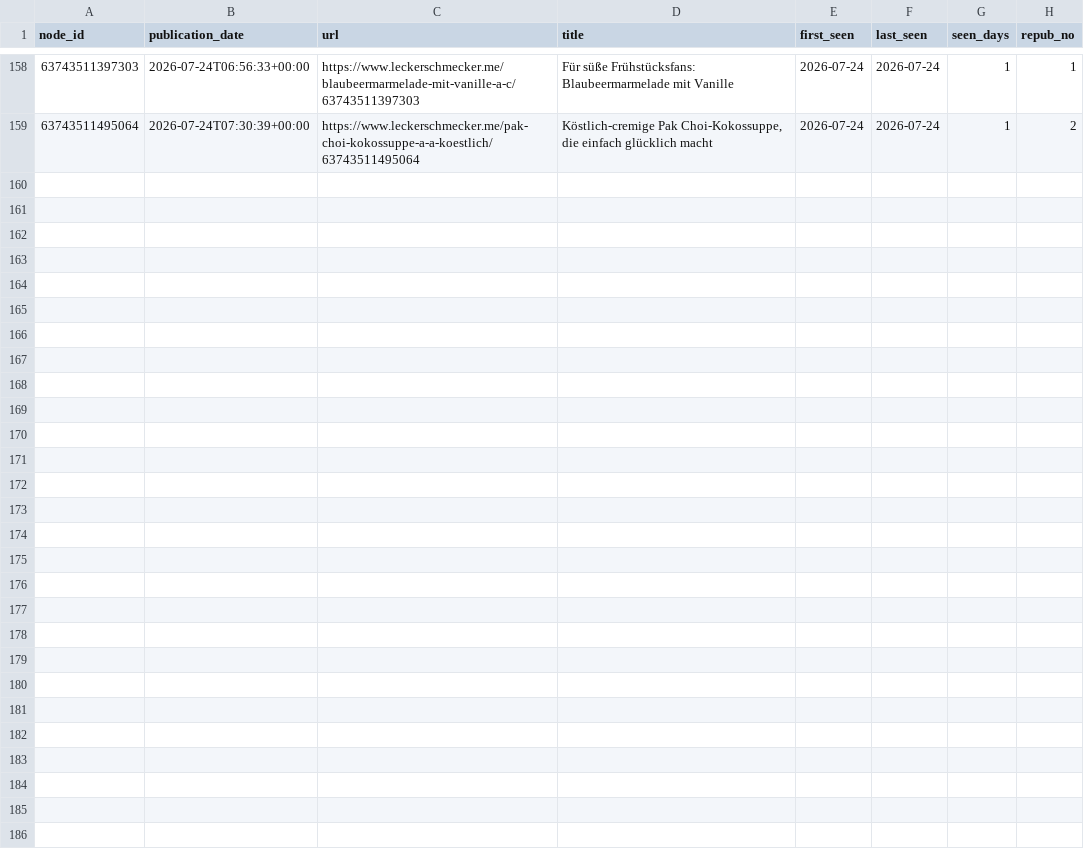
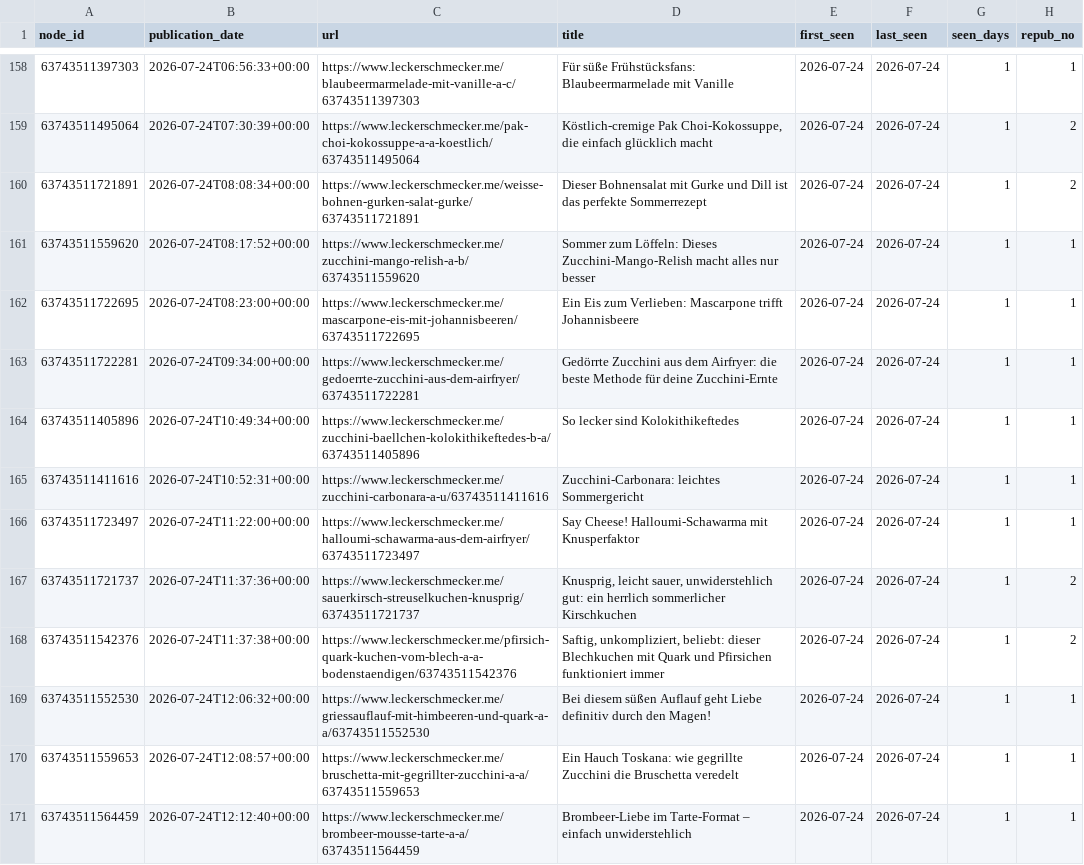
Before and after one commit to andreasgroo/lek-sitemap-archive, a CSV file: events.csv, drawn as a sheet; only a part is shown, gaps mark what is left out; the diff covers the shown part only; the diff names each change by its address in the sheet, - before the commit and + after, or states it on an @@ line.

```diff
--- a/events.csv
+++ b/events.csv
+row 160: 63743511721891 | 2026-07-24T08:08:34+00:00 | https://www.leckerschmecker.me/weisse-bohnen-gurken-salat-gurke/63743511721891 | Dieser Bohnensalat mit Gurke und Dill ist das perfekte Sommerrezept | 2026-07-24 | 2026-07-24 | 1 | 2
+row 161: 63743511559620 | 2026-07-24T08:17:52+00:00 | https://www.leckerschmecker.me/zucchini-mango-relish-a-b/63743511559620 | Sommer zum Löffeln: Dieses Zucchini-Mango-Relish macht alles nur besser | 2026-07-24 | 2026-07-24 | 1 | 1
+row 162: 63743511722695 | 2026-07-24T08:23:00+00:00 | https://www.leckerschmecker.me/mascarpone-eis-mit-johannisbeeren/63743511722695 | Ein Eis zum Verlieben: Mascarpone trifft Johannisbeere | 2026-07-24 | 2026-07-24 | 1 | 1
+row 163: 63743511722281 | 2026-07-24T09:34:00+00:00 | https://www.leckerschmecker.me/gedoerrte-zucchini-aus-dem-airfryer/63743511722281 | Gedörrte Zucchini aus dem Airfryer: die beste Methode für deine Zucchini-Ernte | 2026-07-24 | 2026-07-24 | 1 | 1
+row 164: 63743511405896 | 2026-07-24T10:49:34+00:00 | https://www.leckerschmecker.me/zucchini-baellchen-kolokithikeftedes-b-a/63743511405896 | So lecker sind Kolokithikeftedes | 2026-07-24 | 2026-07-24 | 1 | 1
+row 165: 63743511411616 | 2026-07-24T10:52:31+00:00 | https://www.leckerschmecker.me/zucchini-carbonara-a-u/63743511411616 | Zucchini-Carbonara: leichtes Sommergericht | 2026-07-24 | 2026-07-24 | 1 | 1
+row 166: 63743511723497 | 2026-07-24T11:22:00+00:00 | https://www.leckerschmecker.me/halloumi-schawarma-aus-dem-airfryer/63743511723497 | Say Cheese! Halloumi-Schawarma mit Knusperfaktor | 2026-07-24 | 2026-07-24 | 1 | 1
+row 167: 63743511721737 | 2026-07-24T11:37:36+00:00 | https://www.leckerschmecker.me/sauerkirsch-streuselkuchen-knusprig/63743511721737 | Knusprig, leicht sauer, unwiderstehlich gut: ein herrlich sommerlicher Kirschkuchen | 2026-07-24 | 2026-07-24 | 1 | 2
+row 168: 63743511542376 | 2026-07-24T11:37:38+00:00 | https://www.leckerschmecker.me/pfirsich-quark-kuchen-vom-blech-a-a-bodenstaendigen/63743511542376 | Saftig, unkompliziert, beliebt: dieser Blechkuchen mit Quark und Pfirsichen funktioniert immer | 2026-07-24 | 2026-07-24 | 1 | 2
+row 169: 63743511552530 | 2026-07-24T12:06:32+00:00 | https://www.leckerschmecker.me/griessauflauf-mit-himbeeren-und-quark-a-a/63743511552530 | Bei diesem süßen Auflauf geht Liebe definitiv durch den Magen! | 2026-07-24 | 2026-07-24 | 1 | 1
+row 170: 63743511559653 | 2026-07-24T12:08:57+00:00 | https://www.leckerschmecker.me/bruschetta-mit-gegrillter-zucchini-a-a/63743511559653 | Ein Hauch Toskana: wie gegrillte Zucchini die Bruschetta veredelt | 2026-07-24 | 2026-07-24 | 1 | 1
+row 171: 63743511564459 | 2026-07-24T12:12:40+00:00 | https://www.leckerschmecker.me/brombeer-mousse-tarte-a-a/63743511564459 | Brombeer-Liebe im Tarte-Format – einfach unwiderstehlich | 2026-07-24 | 2026-07-24 | 1 | 1
```
Also changed, not shown: 12 added rows elsewhere in this file, 1 other file.
